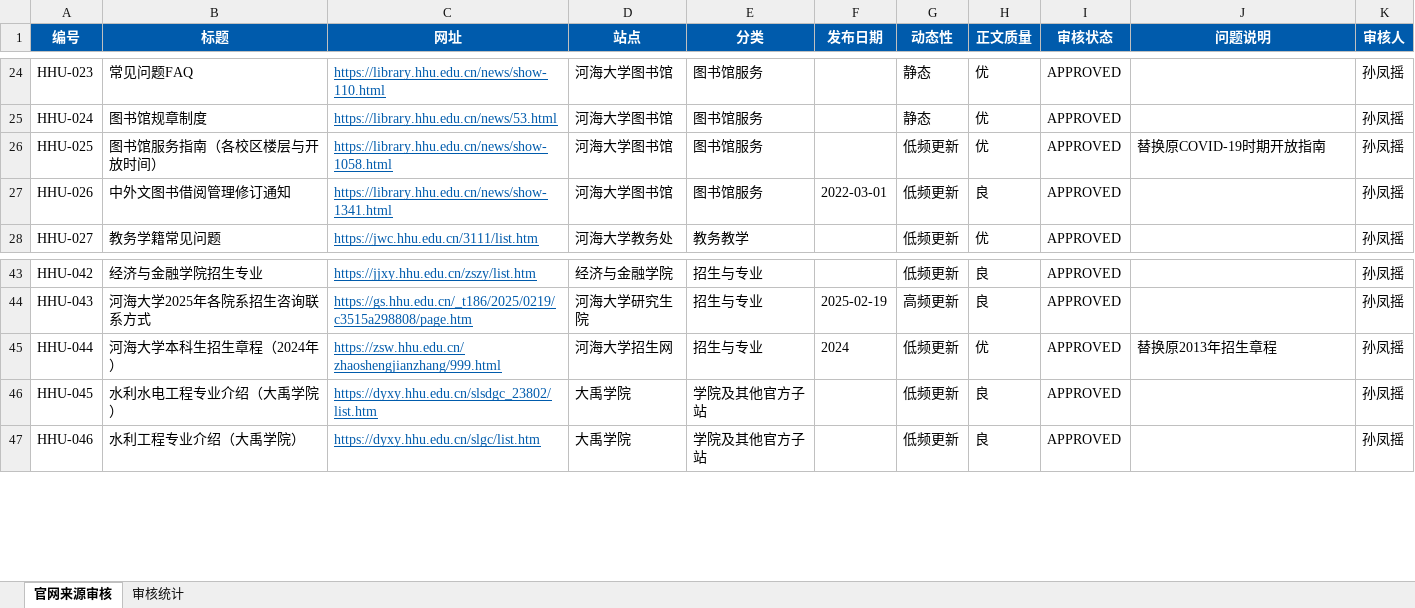
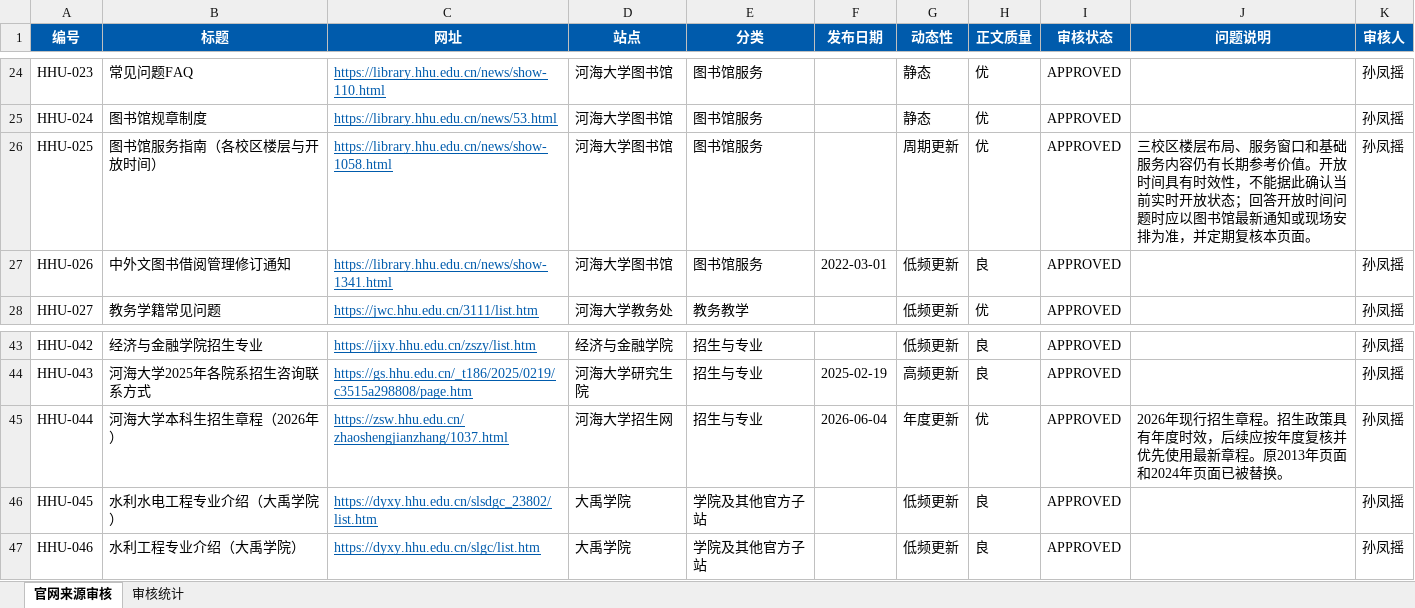
Before and after one commit to WangJing-hhu/campus-practice-group9, an Excel workbook: Day5/02_官网页面来源与审核记录.xlsx, sheet 官网来源审核, drawn as a sheet; only a part is shown, gaps mark what is left out; values as stored, in another font and other column widths than the file's, no borders; the diff names each change by its address in the sheet, - before the commit and + after, or states it on an @@ line.

```diff
--- a/Day5/02_官网页面来源与审核记录.xlsx (sheet 官网来源审核)
+++ b/Day5/02_官网页面来源与审核记录.xlsx (sheet 官网来源审核)
-G26 (动态性): 低频更新
+G26 (动态性): 周期更新
-J26 (问题说明): 替换原COVID-19时期开放指南
+J26 (问题说明): 三校区楼层布局、服务窗口和基础服务内容仍有长期参考价值。开放时间具有时效性，不能据此确认当前实时开放状态；回答开放时间问题时应以图书馆最新通知或现场安排为准，并定期复核本页面。
-B45 (标题): 河海大学本科生招生章程（2024年）
+B45 (标题): 河海大学本科生招生章程（2026年）
-C45 (网址): https://zsw.hhu.edu.cn/zhaoshengjianzhang/999.html
+C45 (网址): https://zsw.hhu.edu.cn/zhaoshengjianzhang/1037.html
-F45 (发布日期): 2024
+F45 (发布日期): 2026-06-04
-G45 (动态性): 低频更新
+G45 (动态性): 年度更新
-J45 (问题说明): 替换原2013年招生章程
+J45 (问题说明): 2026年现行招生章程。招生政策具有年度时效，后续应按年度复核并优先使用最新章程。原2013年页面和2024年页面已被替换。
```
Also changed, not shown: 5 other files.
